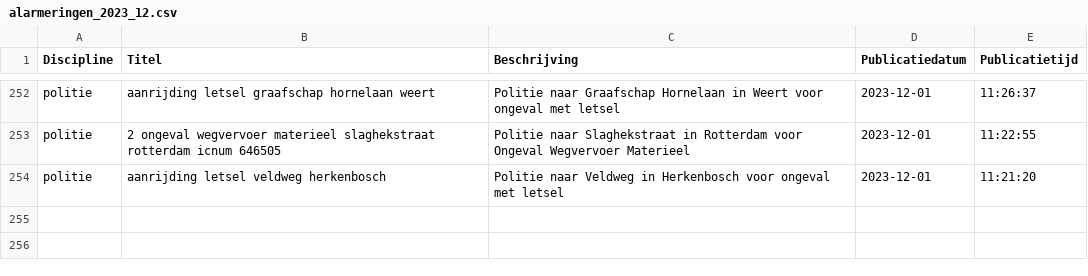
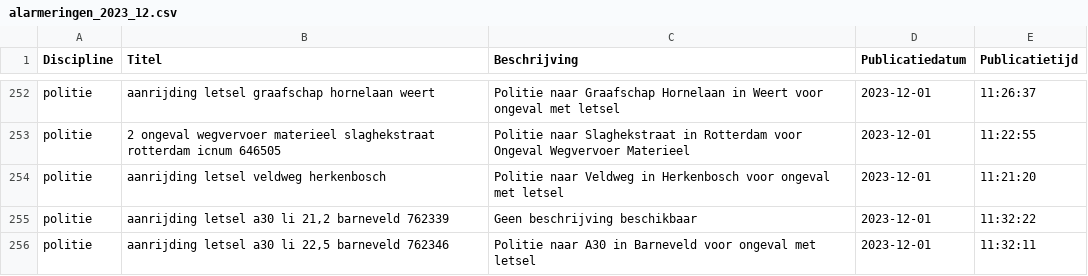
Before and after one commit to maartensiffels/inactief-p2000, a CSV file: data/alarmeringen_2023_12.csv, drawn as a sheet; only a part is shown, gaps mark what is left out.

```diff
--- a/data/alarmeringen_2023_12.csv
+++ b/data/alarmeringen_2023_12.csv
@@ -254 +254,3 @@ politie,2 ongeval wegvervoer materieel slaghekstraat rotterdam icnum 646505,Poli
 politie,aanrijding letsel veldweg herkenbosch,Politie naar Veldweg in Herkenbosch voor ongeval met letsel,2023-12-01,11:21:20
+politie,"aanrijding letsel a30 li 21,2 barneveld 762339",Geen beschrijving beschikbaar,2023-12-01,11:32:22
+politie,"aanrijding letsel a30 li 22,5 barneveld 762346",Politie naar A30 in Barneveld voor ongeval met letsel,2023-12-01,11:32:11
```
Also changed, not shown: 3 other files.
